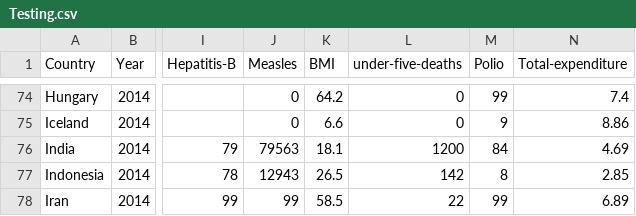
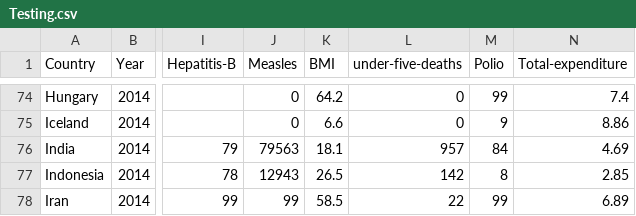
Before and after one commit to zydrux/FIT3179-Week10, a CSV file: Testing.csv, drawn as a sheet; only a part is shown, gaps mark what is left out; the diff names each change by its address in the sheet, - before the commit and + after, or states it on an @@ line.

Commit message:
Update Testing.csv

```diff
--- a/Testing.csv
+++ b/Testing.csv
-L76 (under-five-deaths): 1200
+L76 (under-five-deaths): 957
```
